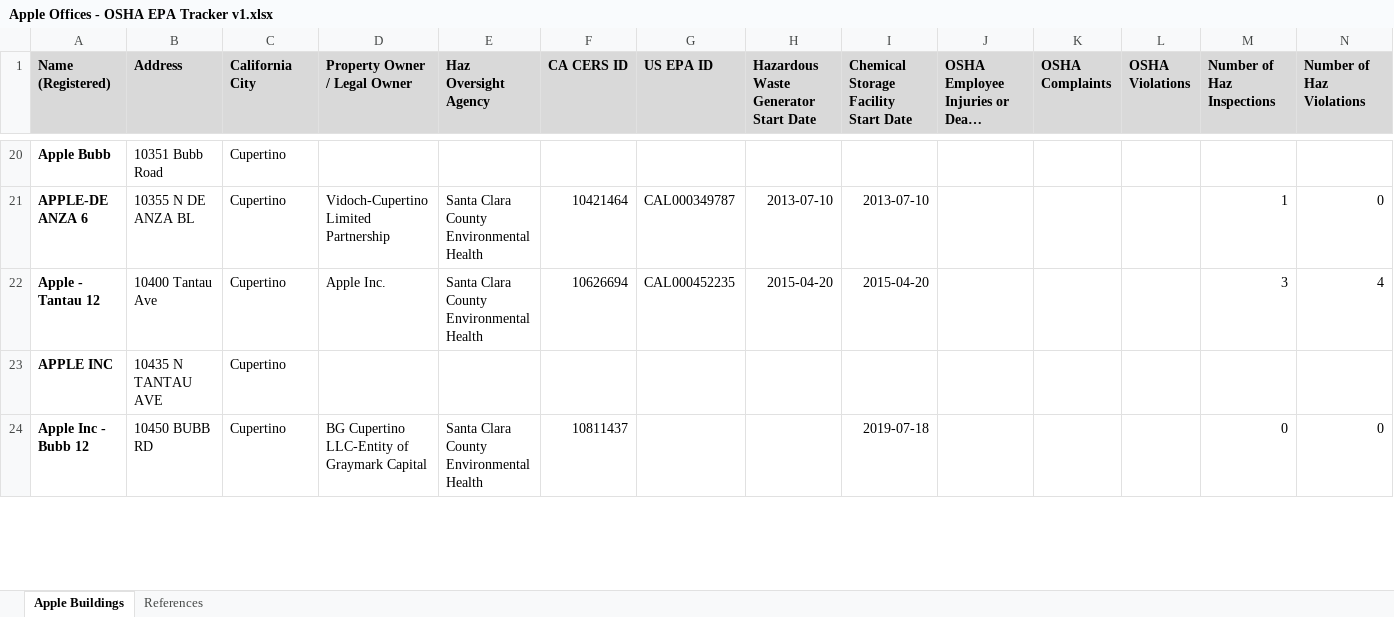
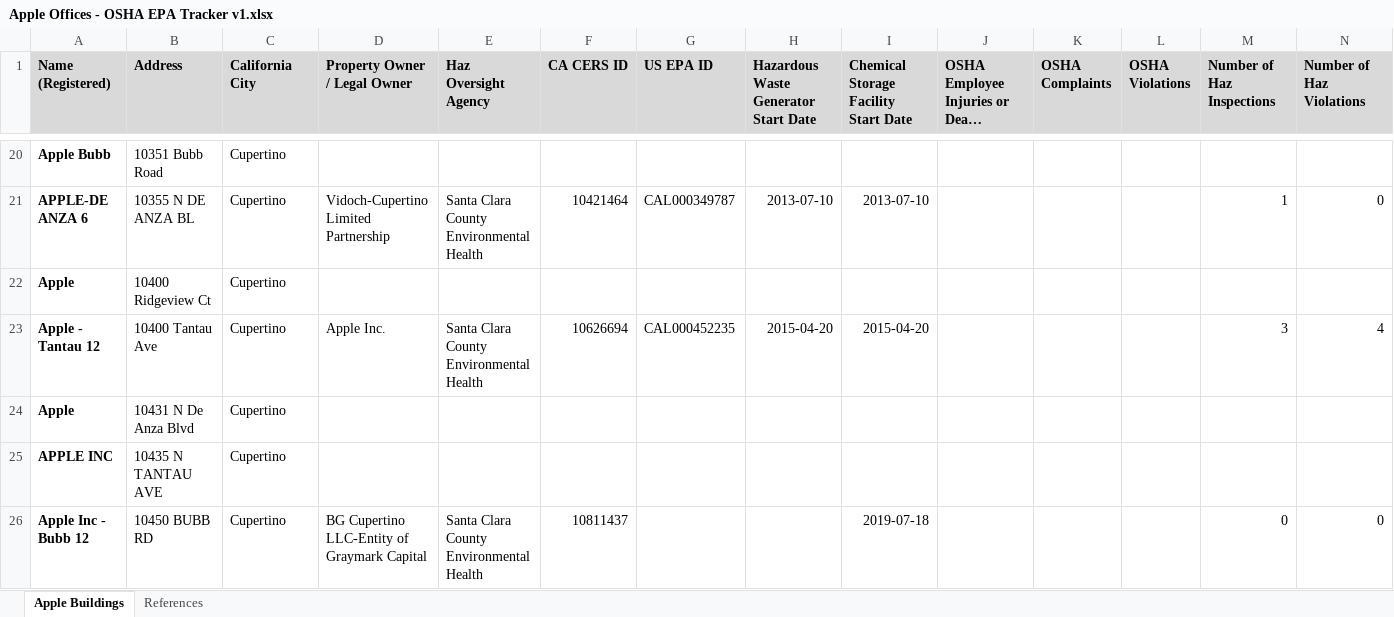
Before and after one commit to justiceatapple/Public-Records, an Excel workbook: Apple Offices - OSHA EPA Tracker v1.xlsx, sheet Apple Buildings, drawn as a sheet; only a part is shown, gaps mark what is left out; long unchanged cells end in …; values as stored, in another font and other column widths than the file's, no borders; rows hold the shown columns only; the diff covers the shown part only; the diff names each change by its address in the sheet, - before the commit and + after, or states it on an @@ line.

Commit message:
Add files via upload

```diff
--- a/Apple Offices - OSHA EPA Tracker v1.xlsx (sheet Apple Buildings)
+++ b/Apple Offices - OSHA EPA Tracker v1.xlsx (sheet Apple Buildings)
+row 22: Apple | 10400 Ridgeview Ct | Cupertino
+row 24: Apple | 10431 N De Anza Blvd | Cupertino
```
Also changed, not shown: 4 added rows and 2 edited cells elsewhere in this sheet.
